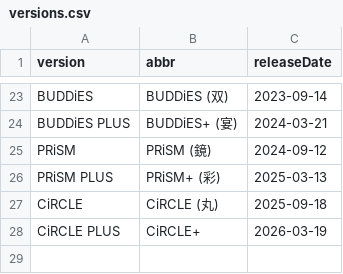
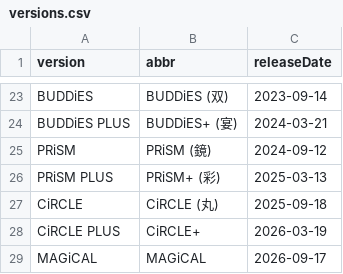
Before and after one commit to Choimoe/dxdataViewer, a CSV file: data/csv/dxdata/versions.csv, drawn as a sheet; only a part is shown, gaps mark what is left out.

```diff
--- a/data/csv/dxdata/versions.csv
+++ b/data/csv/dxdata/versions.csv
@@ -28 +28,2 @@ CiRCLE,CiRCLE (丸),2025-09-18
 CiRCLE PLUS,CiRCLE+,2026-03-19
+MAGiCAL,MAGiCAL,2026-09-17
```
Also changed, not shown: data/csv/merged/missing-designers.csv, data/csv/merged/songs.csv, 7 other files.
